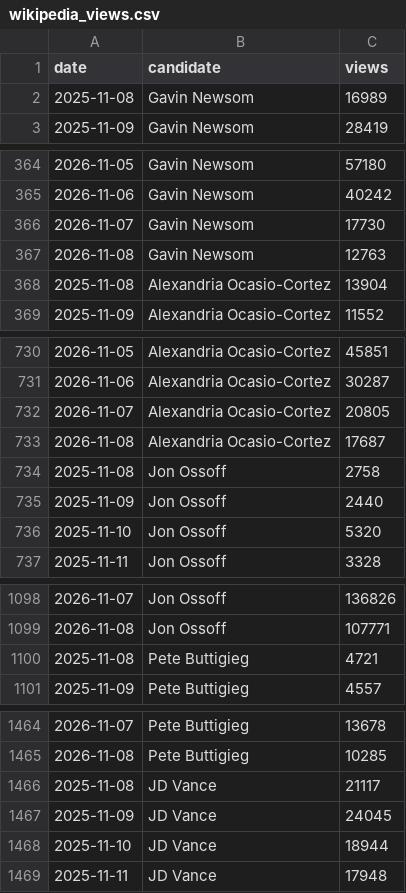
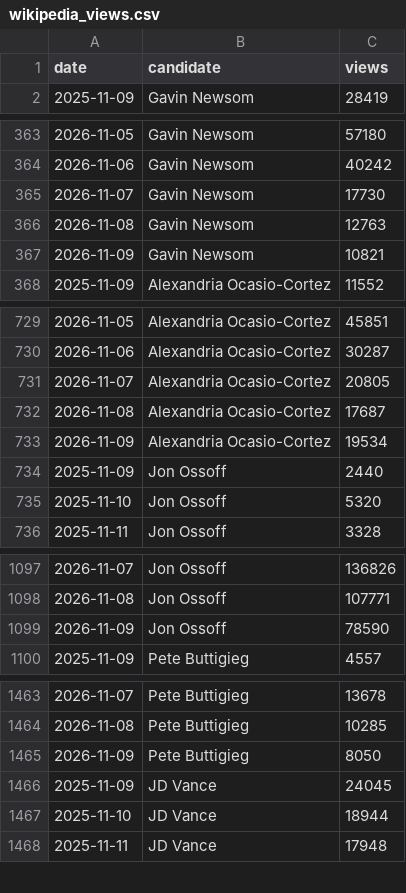
Before and after one commit to SebastianChaves210/newsom-2028-valuation, a CSV file: data/processed/wikipedia_views.csv, drawn as a sheet; only a part is shown, gaps mark what is left out; removed rows and columns are numbered as before the commit, all else as after; the diff covers the shown part only; the diff names each change by its address in the sheet, - before the commit and + after, or states it on an @@ line.

```diff
--- a/data/processed/wikipedia_views.csv
+++ b/data/processed/wikipedia_views.csv
-row 2: 2025-11-08 | Gavin Newsom | 16989
-row 368: 2025-11-08 | Alexandria Ocasio-Cortez | 13904
+row 367: 2026-11-09 | Gavin Newsom | 10821
-row 734: 2025-11-08 | Jon Ossoff | 2758
+row 733: 2026-11-09 | Alexandria Ocasio-Cortez | 19534
-row 1100: 2025-11-08 | Pete Buttigieg | 4721
+row 1099: 2026-11-09 | Jon Ossoff | 78590
-row 1466: 2025-11-08 | JD Vance | 21117
+row 1465: 2026-11-09 | Pete Buttigieg | 8050
```
Also changed, not shown: 1 added row elsewhere in this file, data/processed/price_history.csv, data/processed/verdict_history.csv, 10 other files.
